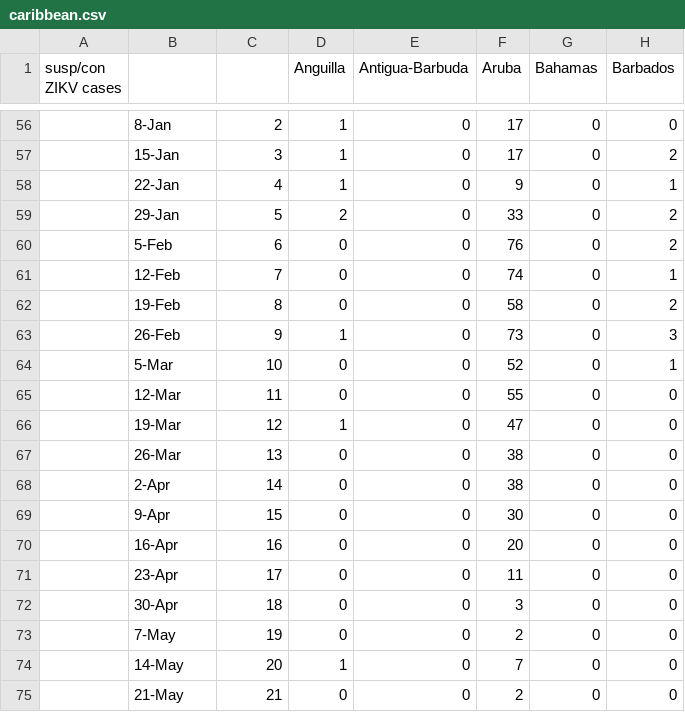
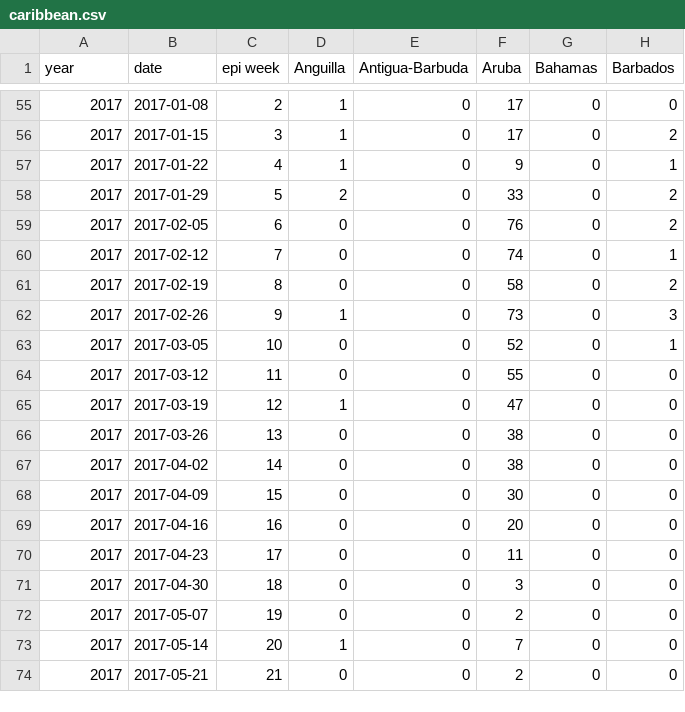
Before and after one commit to blab/zika-usvi, a CSV file: data/andersen-paho-cases/caribbean.csv, drawn as a sheet; only a part is shown, gaps mark what is left out; addresses are those after the commit; the diff covers the shown part only; the diff names each change by its address in the sheet, - before the commit and + after, or states it on an @@ line.

Commit message:
fill in blank cells and fix date formatting

```diff
--- a/data/andersen-paho-cases/caribbean.csv
+++ b/data/andersen-paho-cases/caribbean.csv
-A1: susp/con ZIKV cases
+A1: year
-B1: (empty)
+B1: date
-C1: (empty)
+C1: epi week
-A55:A74 (year): (empty)
+A55:A74 (year): 2017
-B55 (date): 8-Jan
+B55 (date): 2017-01-08
-B56 (date): 15-Jan
+B56 (date): 2017-01-15
-B57 (date): 22-Jan
+B57 (date): 2017-01-22
-B58 (date): 29-Jan
+B58 (date): 2017-01-29
-B59 (date): 5-Feb
+B59 (date): 2017-02-05
-B60 (date): 12-Feb
+B60 (date): 2017-02-12
-B61 (date): 19-Feb
+B61 (date): 2017-02-19
-B62 (date): 26-Feb
+B62 (date): 2017-02-26
-B63 (date): 5-Mar
+B63 (date): 2017-03-05
-B64 (date): 12-Mar
+B64 (date): 2017-03-12
-B65 (date): 19-Mar
+B65 (date): 2017-03-19
-B66 (date): 26-Mar
+B66 (date): 2017-03-26
-B67 (date): 2-Apr
+B67 (date): 2017-04-02
-B68 (date): 9-Apr
+B68 (date): 2017-04-09
-B69 (date): 16-Apr
+B69 (date): 2017-04-16
-B70 (date): 23-Apr
+B70 (date): 2017-04-23
-B71 (date): 30-Apr
+B71 (date): 2017-04-30
-B72 (date): 7-May
+B72 (date): 2017-05-07
-B73 (date): 14-May
+B73 (date): 2017-05-14
-B74 (date): 21-May
+B74 (date): 2017-05-21
```
Also changed, not shown: 1 removed row and 104 edited cells elsewhere in this file.
